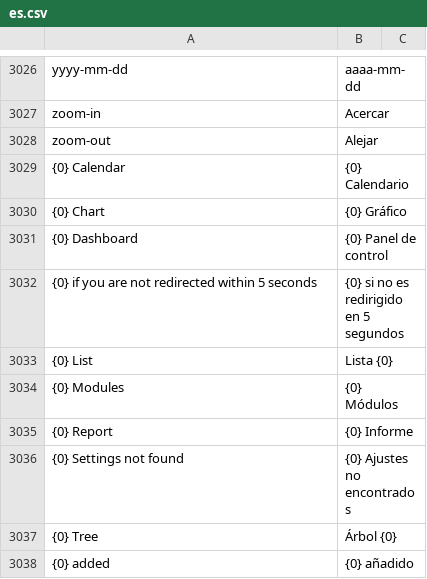
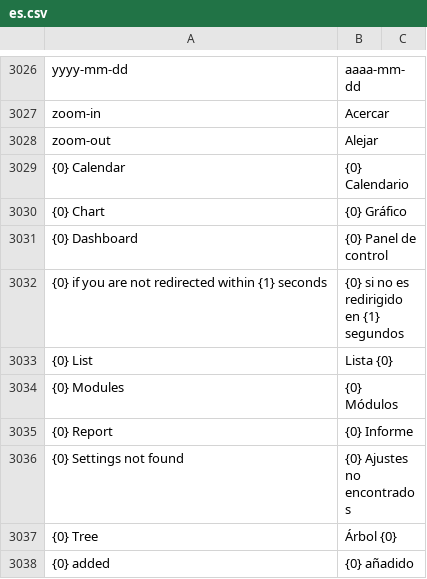
Before and after one commit to hanzoai/frappe, a CSV file: frappe/translations/es.csv, drawn as a sheet; only a part is shown, gaps mark what is left out.

```diff
--- a/frappe/translations/es.csv
+++ b/frappe/translations/es.csv
@@ -3031,3 +3031,3 @@ zoom-out,Alejar,
 {0} Dashboard,{0} Panel de control,
-{0} if you are not redirected within 5 seconds,{0} si no es redirigido en 5 segundos,
+{0} if you are not redirected within {1} seconds,{0} si no es redirigido en {1} segundos,
 {0} List,Lista {0},
```
Also changed, not shown: frappe/translations/de.csv, frappe/translations/fr.csv, 2 other files.
